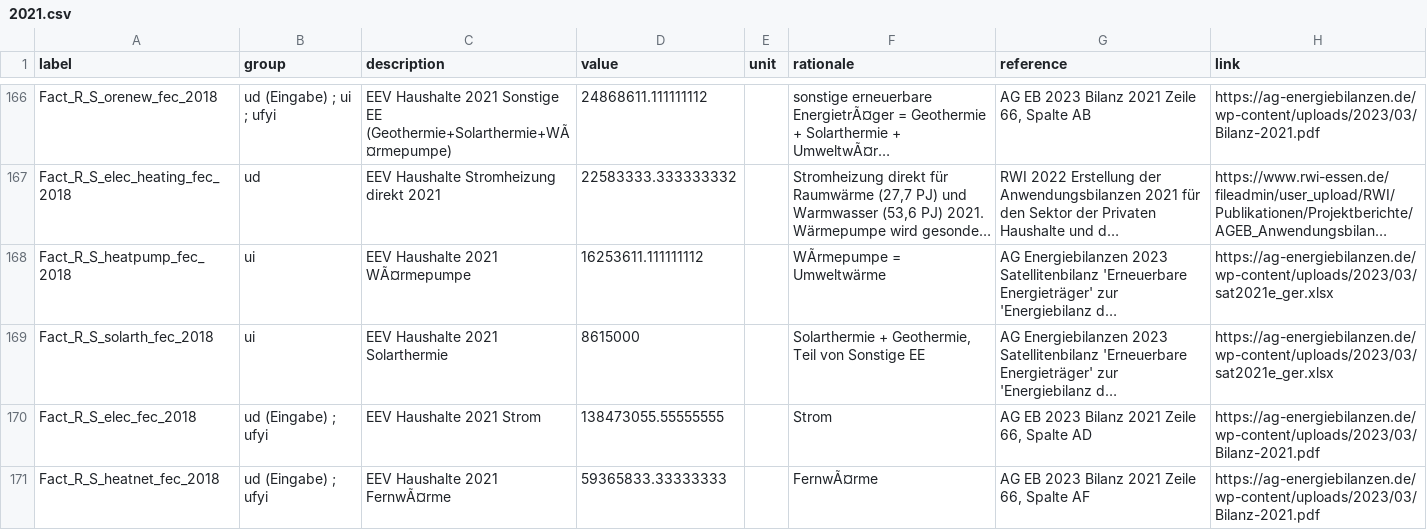
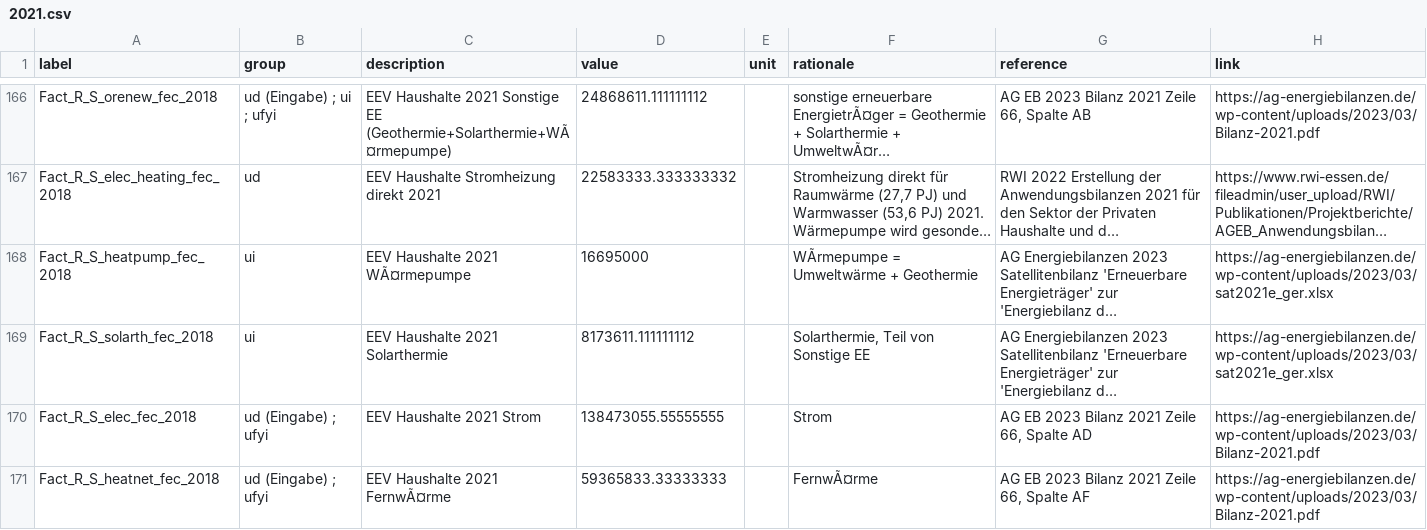
Before and after one commit to GermanZero-de/localzero-data-public, a CSV file: facts/2021.csv, drawn as a sheet; only a part is shown, gaps mark what is left out; long unchanged cells end in …; the diff names each change by its address in the sheet, - before the commit and + after, or states it on an @@ line.

Commit message:
Fix the fix.

```diff
--- a/facts/2021.csv
+++ b/facts/2021.csv
-D168 (value): 16253611.111111112
+D168 (value): 16695000
-F168 (rationale): WÃrmepumpe = Umweltwärme
+F168 (rationale): WÃrmepumpe = Umweltwärme + Geothermie
-D169 (value): 8615000
+D169 (value): 8173611.111111112
-F169 (rationale): Solarthermie + Geothermie, Teil von Sonstige EE
+F169 (rationale): Solarthermie, Teil von Sonstige EE
```
